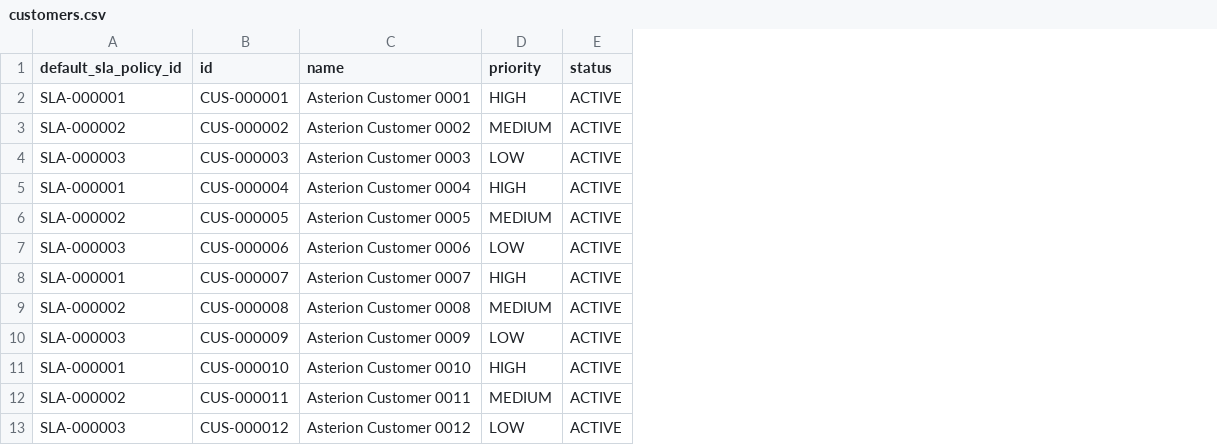
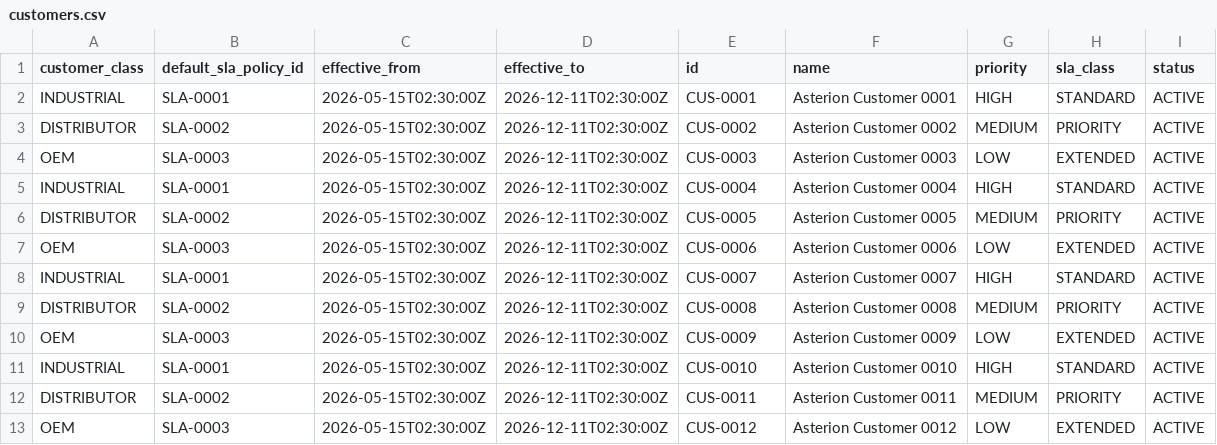
Before and after one commit to bhuwanb23/chronosdb, a CSV file: data/generated/master/tiny/customers.csv, drawn as a sheet; addresses are those after the commit; the diff names each change by its address in the sheet, - before the commit and + after, or states it on an @@ line.

```diff
--- a/data/generated/master/tiny/customers.csv
+++ b/data/generated/master/tiny/customers.csv
+column A (customer_class), rows 2-13: INDUSTRIAL | DISTRIBUTOR | OEM | INDUSTRIAL | DISTRIBUTOR | OEM | INDUSTRIAL | DISTRIBUTOR | OEM | INDUSTRIAL | DISTRIBUTOR | OEM
+column C (effective_from), rows 2-13: all 2026-05-15T02:30:00Z
+column D (effective_to), rows 2-13: all 2026-12-11T02:30:00Z
+column H (sla_class), rows 2-13: STANDARD | PRIORITY | EXTENDED | STANDARD | PRIORITY | EXTENDED | STANDARD | PRIORITY | EXTENDED | STANDARD | PRIORITY | EXTENDED
-B2 (default_sla_policy_id): SLA-000001
+B2 (default_sla_policy_id): SLA-0001
-E2 (id): CUS-000001
+E2 (id): CUS-0001
-B3 (default_sla_policy_id): SLA-000002
+B3 (default_sla_policy_id): SLA-0002
-E3 (id): CUS-000002
+E3 (id): CUS-0002
-B4 (default_sla_policy_id): SLA-000003
+B4 (default_sla_policy_id): SLA-0003
-E4 (id): CUS-000003
+E4 (id): CUS-0003
-B5 (default_sla_policy_id): SLA-000001
+B5 (default_sla_policy_id): SLA-0001
-E5 (id): CUS-000004
+E5 (id): CUS-0004
-B6 (default_sla_policy_id): SLA-000002
+B6 (default_sla_policy_id): SLA-0002
-E6 (id): CUS-000005
+E6 (id): CUS-0005
-B7 (default_sla_policy_id): SLA-000003
+B7 (default_sla_policy_id): SLA-0003
-E7 (id): CUS-000006
+E7 (id): CUS-0006
-B8 (default_sla_policy_id): SLA-000001
+B8 (default_sla_policy_id): SLA-0001
-E8 (id): CUS-000007
+E8 (id): CUS-0007
-B9 (default_sla_policy_id): SLA-000002
+B9 (default_sla_policy_id): SLA-0002
-E9 (id): CUS-000008
+E9 (id): CUS-0008
-B10 (default_sla_policy_id): SLA-000003
+B10 (default_sla_policy_id): SLA-0003
-E10 (id): CUS-000009
+E10 (id): CUS-0009
-B11 (default_sla_policy_id): SLA-000001
+B11 (default_sla_policy_id): SLA-0001
-E11 (id): CUS-000010
+E11 (id): CUS-0010
-B12 (default_sla_policy_id): SLA-000002
+B12 (default_sla_policy_id): SLA-0002
-E12 (id): CUS-000011
+E12 (id): CUS-0011
-B13 (default_sla_policy_id): SLA-000003
+B13 (default_sla_policy_id): SLA-0003
-E13 (id): CUS-000012
+E13 (id): CUS-0012
```
Also changed, not shown: data/generated/master/standard/components.csv, data/generated/master/standard/customers.csv, 44 other files.
